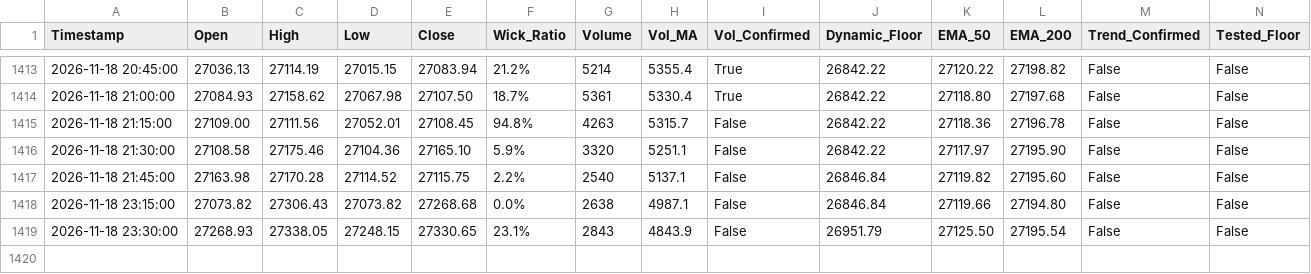
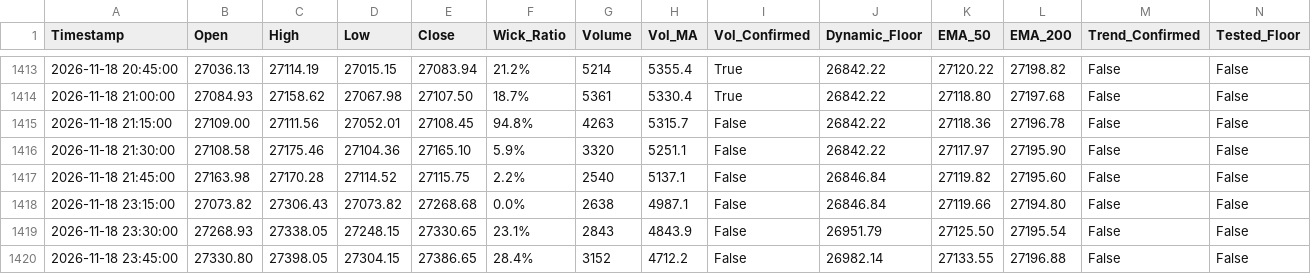
Before and after one commit to shashidaren/nasdaq-trading-bot, a CSV file: forward_test_log.csv, drawn as a sheet; only a part is shown, gaps mark what is left out; rows hold the shown columns only; the diff names each change by its address in the sheet, - before the commit and + after, or states it on an @@ line.

```diff
--- a/forward_test_log.csv
+++ b/forward_test_log.csv
+row 1420: 2026-11-18 23:45:00 | 27330.80 | 27398.05 | 27304.15 | 27386.65 | 28.4% | 3152 | 4712.2 | False | 26982.14 | 27133.55 | 27196.88 | False | False
```
Also changed, not shown: xm_data/quotes-2026-11-18.csv, 2 other files.
